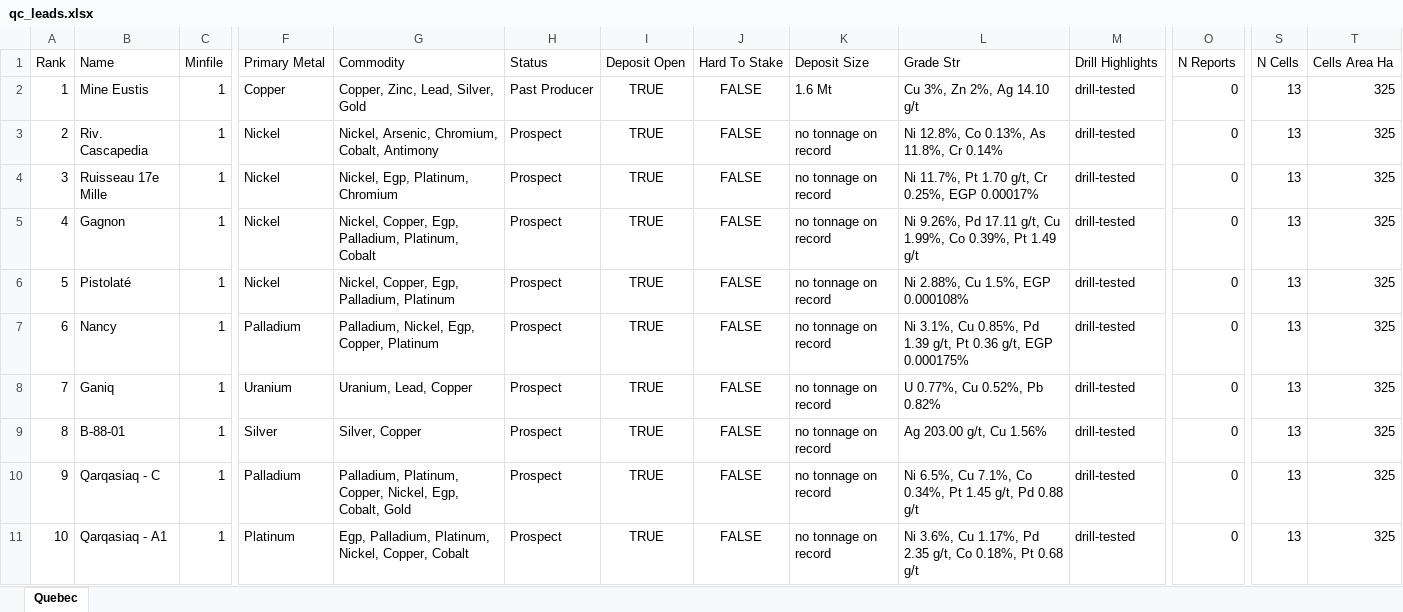
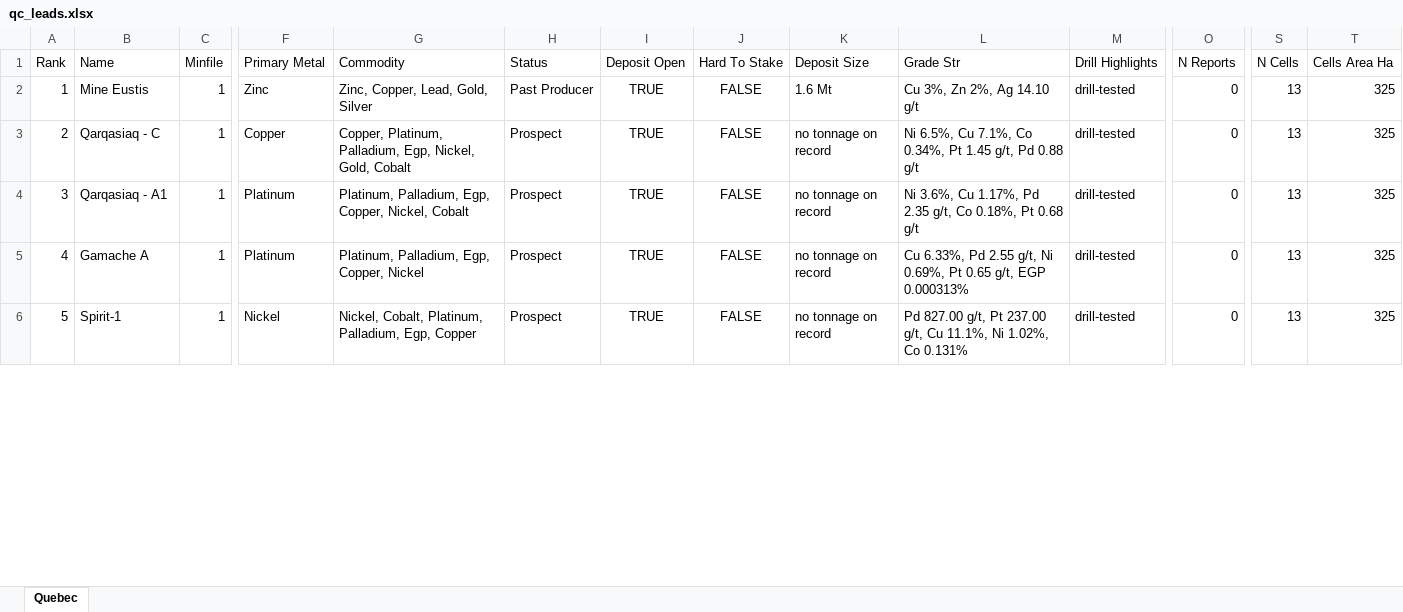
Before and after one commit to jaydeepdive/closeology, an Excel workbook: site/qc_leads.xlsx, sheet Quebec, drawn as a sheet; only a part is shown, gaps mark what is left out; values as stored, in another font and other column widths than the file's, no borders; removed rows and columns are numbered as before the commit, all else as after; rows hold the shown columns only; the diff covers the shown part only; the diff names each change by its address in the sheet, - before the commit and + after, or states it on an @@ line.

```diff
--- a/site/qc_leads.xlsx (sheet Quebec)
+++ b/site/qc_leads.xlsx (sheet Quebec)
-F2 (Primary Metal): Copper
+F2 (Primary Metal): Zinc
-G2 (Commodity): Copper, Zinc, Lead, Silver, Gold
+G2 (Commodity): Zinc, Copper, Lead, Gold, Silver
-row 3: 2 | Riv. Cascapedia | 1 | Nickel | Nickel, Arsenic, Chromium, Cobalt, Antimony | Prospect | TRUE | FALSE | no tonnage on record | Ni 12.8%, Co 0.13%, As 11.8%, Cr 0.14% | drill-tested | 0 | 13 | 325
-row 4: 3 | Ruisseau 17e Mille | 1 | Nickel | Nickel, Egp, Platinum, Chromium | Prospect | TRUE | FALSE | no tonnage on record | Ni 11.7%, Pt 1.70 g/t, Cr 0.25%, EGP 0.00017% | drill-tested | 0 | 13 | 325
-row 5: 4 | Gagnon | 1 | Nickel | Nickel, Copper, Egp, Palladium, Platinum, Cobalt | Prospect | TRUE | FALSE | no tonnage on record | Ni 9.26%, Pd 17.11 g/t, Cu 1.99%, Co 0.39%, Pt 1.49 g/t | drill-tested | 0 | 13 | 325
-row 6: 5 | Pistolaté | 1 | Nickel | Nickel, Copper, Egp, Palladium, Platinum | Prospect | TRUE | FALSE | no tonnage on record | Ni 2.88%, Cu 1.5%, EGP 0.000108% | drill-tested | 0 | 13 | 325
-row 7: 6 | Nancy | 1 | Palladium | Palladium, Nickel, Egp, Copper, Platinum | Prospect | TRUE | FALSE | no tonnage on record | Ni 3.1%, Cu 0.85%, Pd 1.39 g/t, Pt 0.36 g/t, EGP 0.000175% | drill-tested | 0 | 13 | 325
-row 8: 7 | Ganiq | 1 | Uranium | Uranium, Lead, Copper | Prospect | TRUE | FALSE | no tonnage on record | U 0.77%, Cu 0.52%, Pb 0.82% | drill-tested | 0 | 13 | 325
-row 9: 8 | B-88-01 | 1 | Silver | Silver, Copper | Prospect | TRUE | FALSE | no tonnage on record | Ag 203.00 g/t, Cu 1.56% | drill-tested | 0 | 13 | 325
@@ column A (Rank) renumbered between rows 3 and 88 @@
-F3 (Primary Metal): Palladium
+F3 (Primary Metal): Copper
-G3 (Commodity): Palladium, Platinum, Copper, Nickel, Egp, Cobalt, Gold
+G3 (Commodity): Copper, Platinum, Palladium, Egp, Nickel, Gold, Cobalt
-G4 (Commodity): Egp, Palladium, Platinum, Nickel, Copper, Cobalt
+G4 (Commodity): Platinum, Palladium, Egp, Copper, Nickel, Cobalt
+row 5: 4 | Gamache A | 1 | Platinum | Platinum, Palladium, Egp, Copper, Nickel | Prospect | TRUE | FALSE | no tonnage on record | Cu 6.33%, Pd 2.55 g/t, Ni 0.69%, Pt 0.65 g/t, EGP 0.000313% | drill-tested | 0 | 13 | 325
+row 6: 5 | Spirit-1 | 1 | Nickel | Nickel, Cobalt, Platinum, Palladium, Egp, Copper | Prospect | TRUE | FALSE | no tonnage on record | Pd 827.00 g/t, Pt 237.00 g/t, Cu 11.1%, Ni 1.02%, Co 0.131% | drill-tested | 0 | 13 | 325
```
Also changed, not shown: 47 added rows, 1 removed row and 219 edited cells elsewhere in this sheet, site/bc_leads.xlsx, site/ns_leads.xlsx, 21 other files.
